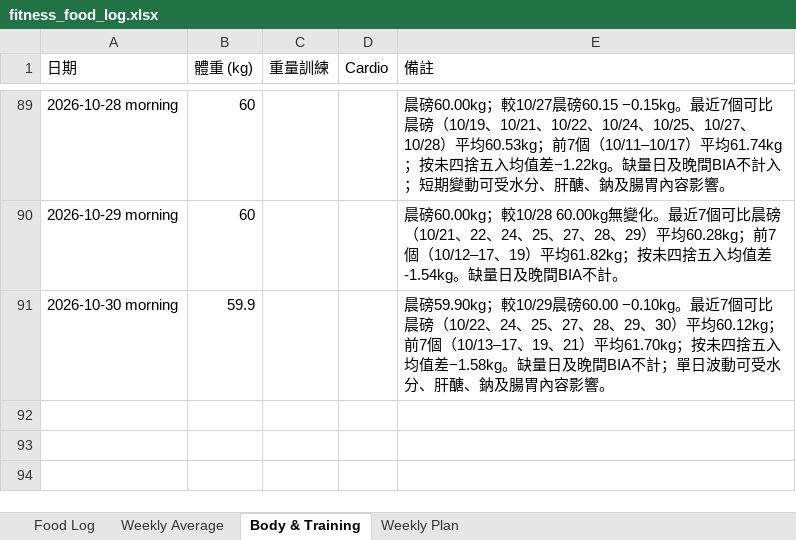
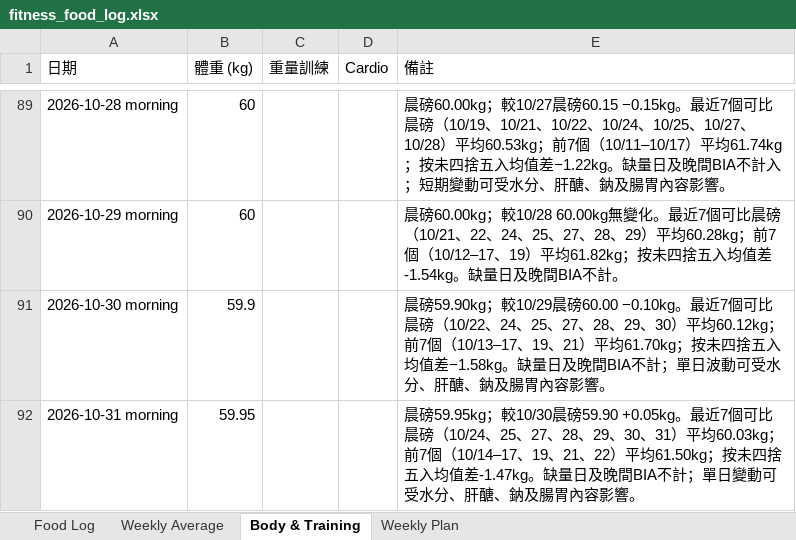
Before and after one commit to buzz-knittinpix/melodycheng622-cmyk.github.io, an Excel workbook: data/fitness_food_log.xlsx, sheet Body & Training, drawn as a sheet; only a part is shown, gaps mark what is left out; values as stored, in another font and other column widths than the file's, no borders; the diff names each change by its address in the sheet, - before the commit and + after, or states it on an @@ line.

```diff
--- a/data/fitness_food_log.xlsx (sheet Body & Training)
+++ b/data/fitness_food_log.xlsx (sheet Body & Training)
+row 92: 2026-10-31 morning | 59.95 |  |  | 晨磅59.95kg；較10/30晨磅59.90 +0.05kg。最近7個可比晨磅（10/24、25、27、28、29、30、31）平均60.03kg；前7個（10/14–17、19、21、22）平均61.50kg；按未四捨五入均值差-1.47kg。缺量日及晚間BIA不計；單日變動可受水分、肝醣、鈉及腸胃內容影響。
```
Also changed, not shown: sheet Food Log, sheet Weekly Average, sheet Weekly Plan, 7 other files.
